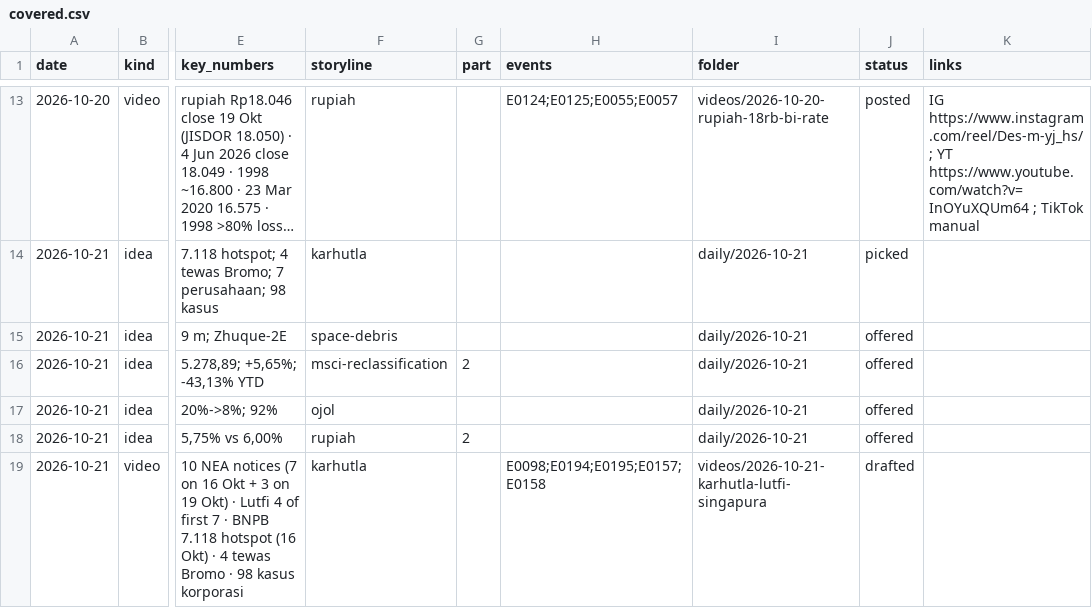
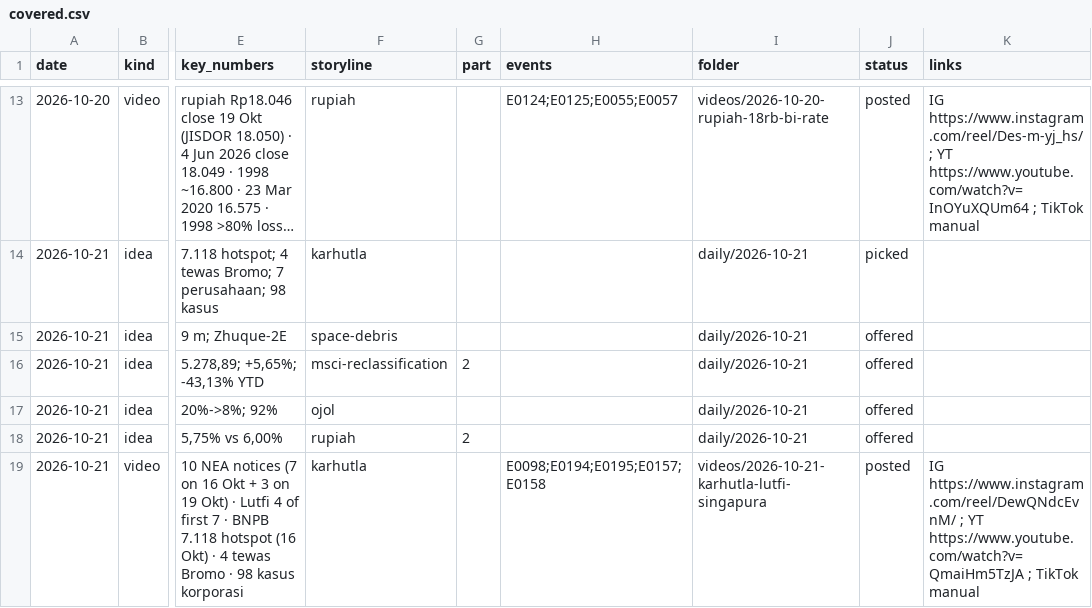
Before and after one commit to psatyadarma/explainer-studio, a CSV file: accounts/rangkumindong/knowledge/covered.csv, drawn as a sheet; only a part is shown, gaps mark what is left out; long unchanged cells end in …; the diff names each change by its address in the sheet, - before the commit and + after, or states it on an @@ line.

```diff
--- a/accounts/rangkumindong/knowledge/covered.csv
+++ b/accounts/rangkumindong/knowledge/covered.csv
-J19 (status): drafted
+J19 (status): posted
-K19 (links): (empty)
+K19 (links): IG https://www.instagram.com/reel/DewQNdcEvnM/ ; YT https://www.youtube.com/watch?v=QmaiHm5TzJA ; TikTok manual
```
Also changed, not shown: 9 other files.
